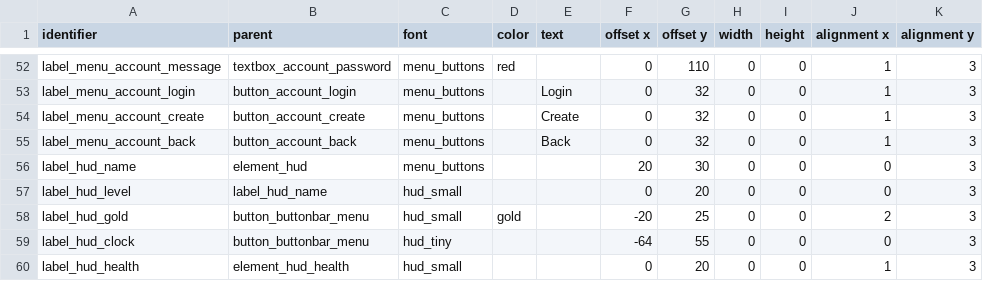
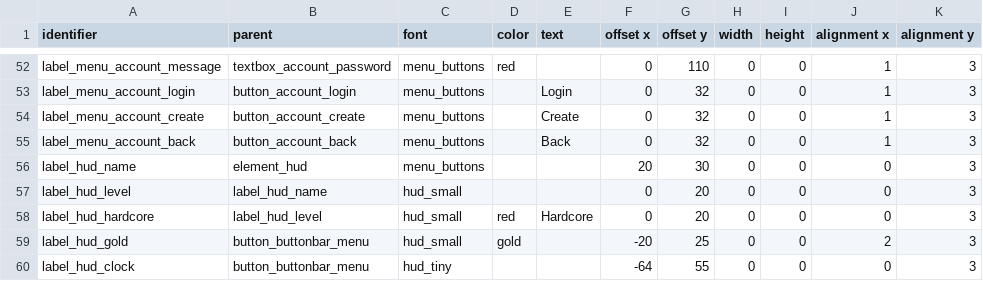
Before and after one commit to jazztickets/choria, a TSV file: working/tables/ui/labels.tsv, drawn as a sheet; only a part is shown, gaps mark what is left out; the shorter side is filled out with more unchanged rows.

Commit message:
added hardcore label to hud

```diff
--- a/working/tables/ui/labels.tsv
+++ b/working/tables/ui/labels.tsv
@@ -57,2 +57,3 @@ label_hud_name	element_hud	menu_buttons			20	30	0	0	0	3
 label_hud_level	label_hud_name	hud_small			0	20	0	0	0	3
+label_hud_hardcore	label_hud_level	hud_small	red	Hardcore	0	20	0	0	0	3
 label_hud_gold	button_buttonbar_menu	hud_small	gold		-20	25	0	0	2	3
```
Also changed, not shown: 2 other files.
